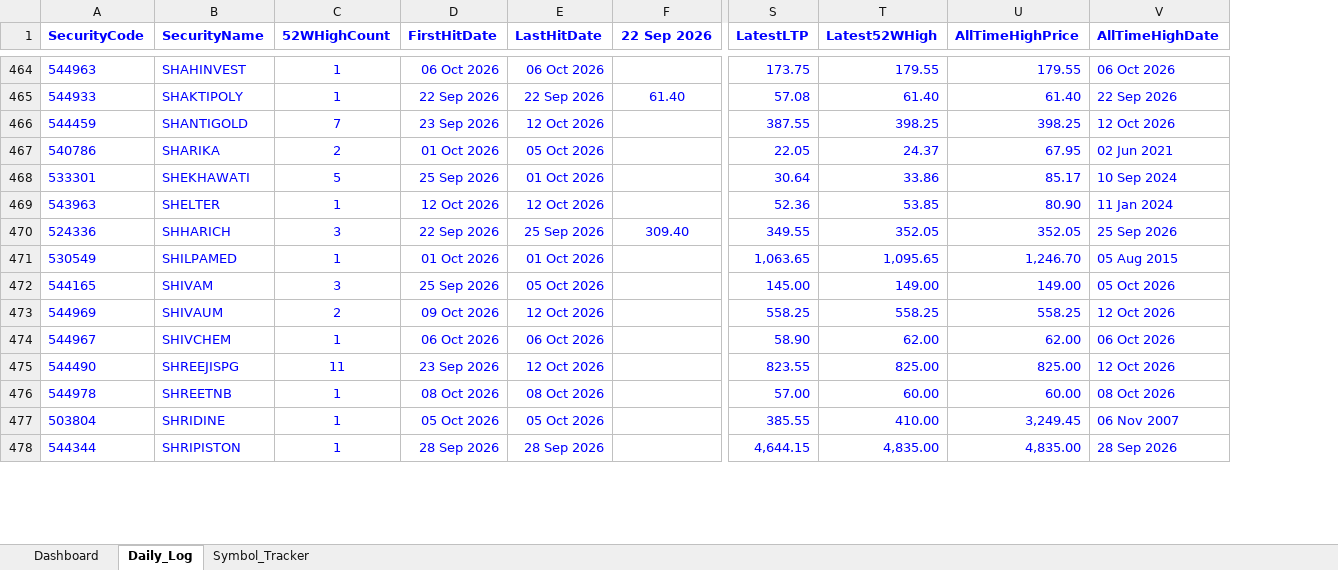
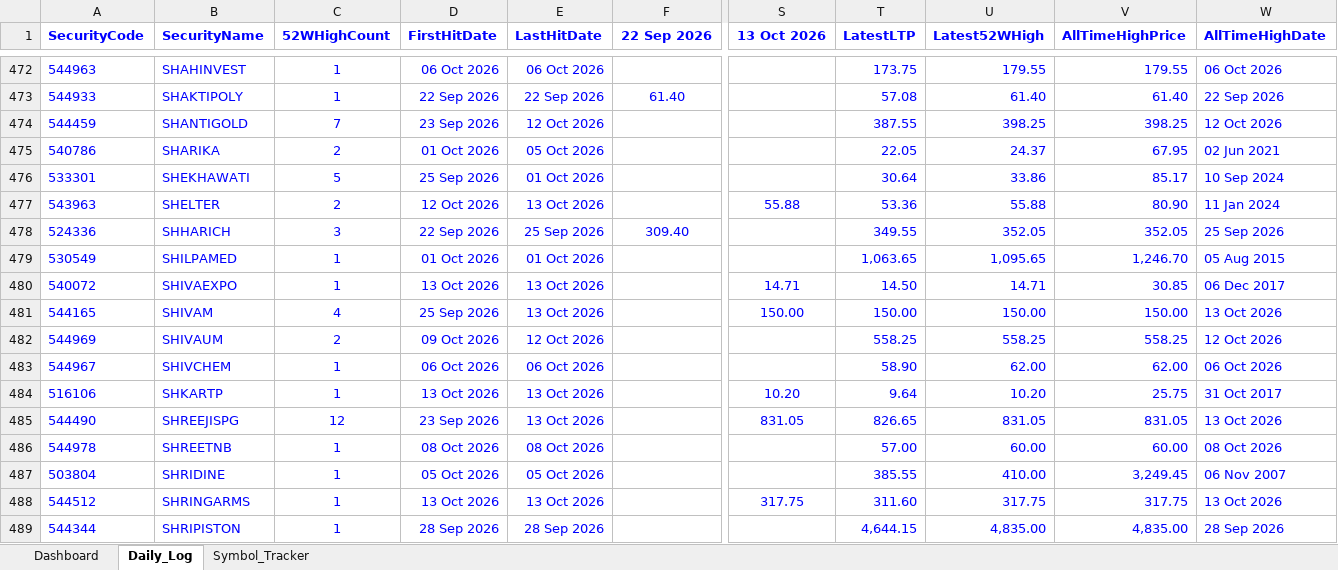
Before and after one commit to vinaybagri-jpg/52WHIGH, an Excel workbook: BSE_52Week_High_Tracker.xlsx, sheet Daily_Log, drawn as a sheet; only a part is shown, gaps mark what is left out; values as stored, in another font and other column widths than the file's, no borders; addresses are those after the commit; rows hold the shown columns only; the diff covers the shown part only; the diff names each change by its address in the sheet, - before the commit and + after, or states it on an @@ line.

```diff
--- a/BSE_52Week_High_Tracker.xlsx (sheet Daily_Log)
+++ b/BSE_52Week_High_Tracker.xlsx (sheet Daily_Log)
+column S (13 Oct 2026), row 477: 55.88; row 481: 150.00; row 485: 831.05
-C477 (52WHighCount): 1
+C477 (52WHighCount): 2
-E477 (LastHitDate): 12 Oct 2026
+E477 (LastHitDate): 13 Oct 2026
-T477 (LatestLTP): 52.36
+T477 (LatestLTP): 53.36
-U477 (Latest52WHigh): 53.85
+U477 (Latest52WHigh): 55.88
+row 480: 540072 | SHIVAEXPO | 1 | 13 Oct 2026 | 13 Oct 2026 |  | 14.71 | 14.50 | 14.71 | 30.85 | 06 Dec 2017
-C481 (52WHighCount): 3
+C481 (52WHighCount): 4
-E481 (LastHitDate): 05 Oct 2026
+E481 (LastHitDate): 13 Oct 2026
-T481 (LatestLTP): 145.00
+T481 (LatestLTP): 150.00
-U481 (Latest52WHigh): 149.00
+U481 (Latest52WHigh): 150.00
-V481 (AllTimeHighPrice): 149.00
+V481 (AllTimeHighPrice): 150.00
-W481 (AllTimeHighDate): 05 Oct 2026
+W481 (AllTimeHighDate): 13 Oct 2026
+row 484: 516106 | SHKARTP | 1 | 13 Oct 2026 | 13 Oct 2026 |  | 10.20 | 9.64 | 10.20 | 25.75 | 31 Oct 2017
-C485 (52WHighCount): 11
+C485 (52WHighCount): 12
-E485 (LastHitDate): 12 Oct 2026
+E485 (LastHitDate): 13 Oct 2026
-T485 (LatestLTP): 823.55
+T485 (LatestLTP): 826.65
-U485 (Latest52WHigh): 825.00
+U485 (Latest52WHigh): 831.05
-V485 (AllTimeHighPrice): 825.00
+V485 (AllTimeHighPrice): 831.05
-W485 (AllTimeHighDate): 12 Oct 2026
+W485 (AllTimeHighDate): 13 Oct 2026
+row 488: 544512 | SHRINGARMS | 1 | 13 Oct 2026 | 13 Oct 2026 |  | 317.75 | 311.60 | 317.75 | 317.75 | 13 Oct 2026
```
Also changed, not shown: 10 added rows and 496 edited cells elsewhere in this sheet, sheet Symbol_Tracker, sheet Dashboard, 3 other files.
